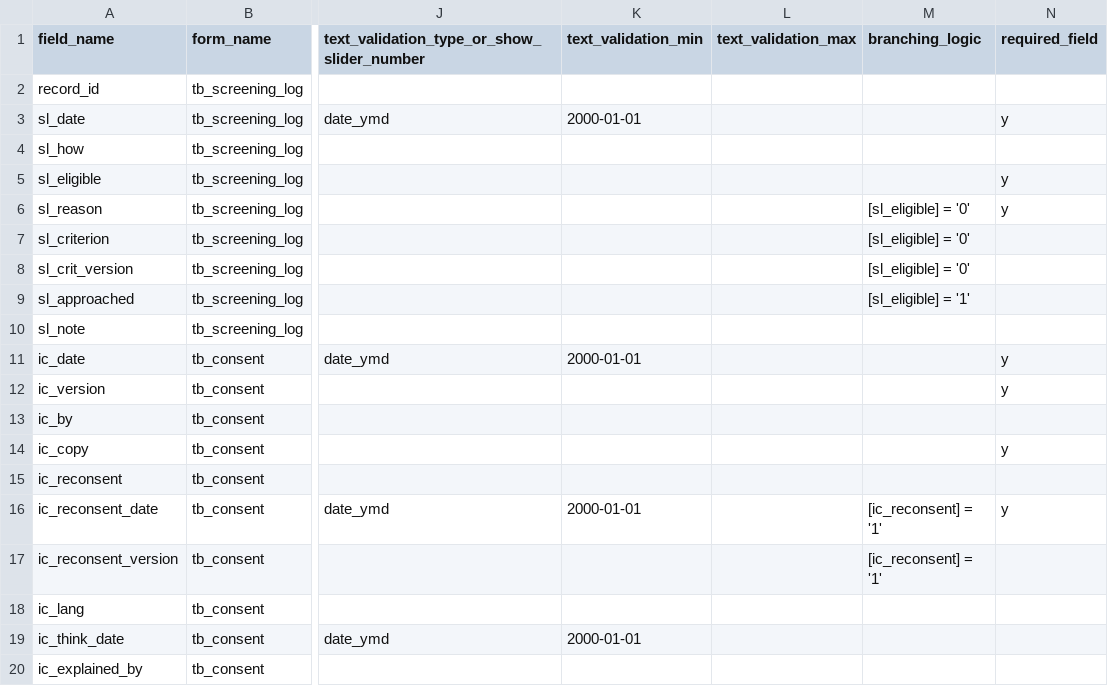
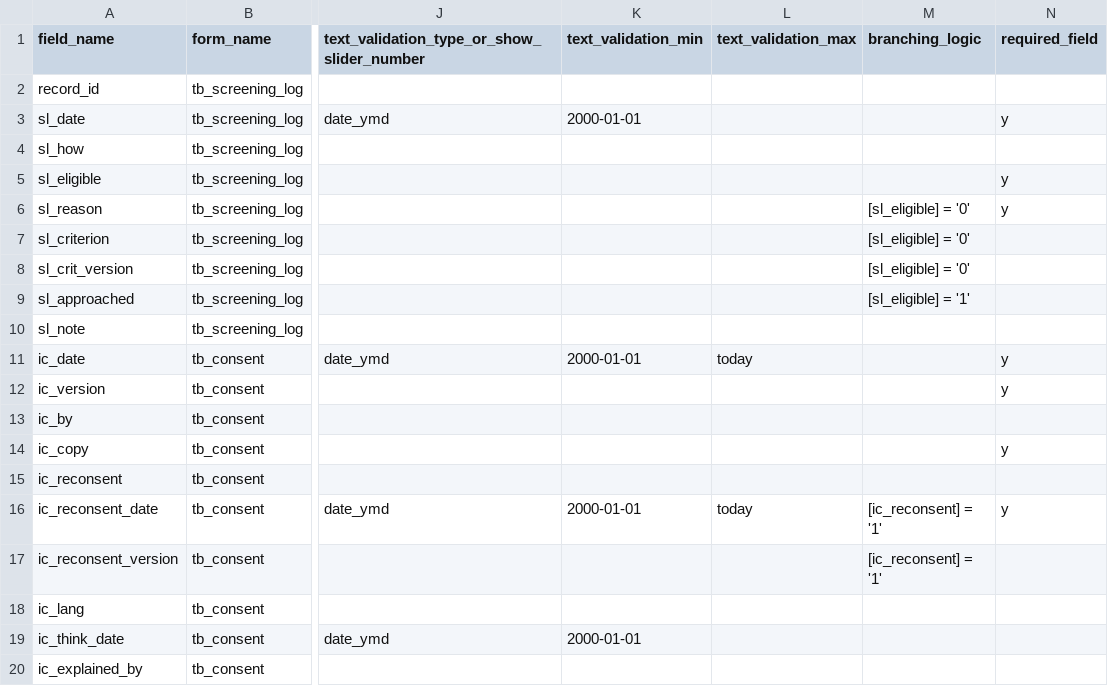
Before and after one commit to zandis/Auto-GPT, a CSV file: trialbox/services/datacore/builtin/forms.csv, drawn as a sheet; only a part is shown, gaps mark what is left out; the diff names each change by its address in the sheet, - before the commit and + after, or states it on an @@ line.

```diff
--- a/trialbox/services/datacore/builtin/forms.csv
+++ b/trialbox/services/datacore/builtin/forms.csv
-L11 (text_validation_max): (empty)
+L11 (text_validation_max): today
-L16 (text_validation_max): (empty)
+L16 (text_validation_max): today
```
Also changed, not shown: 5 other files.
